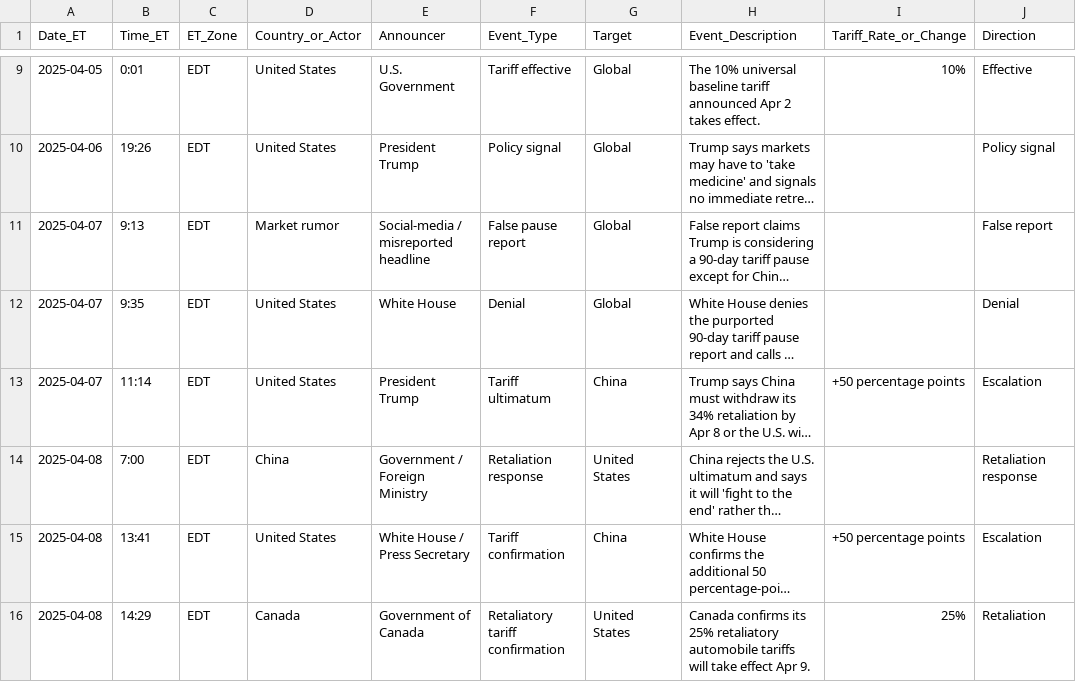
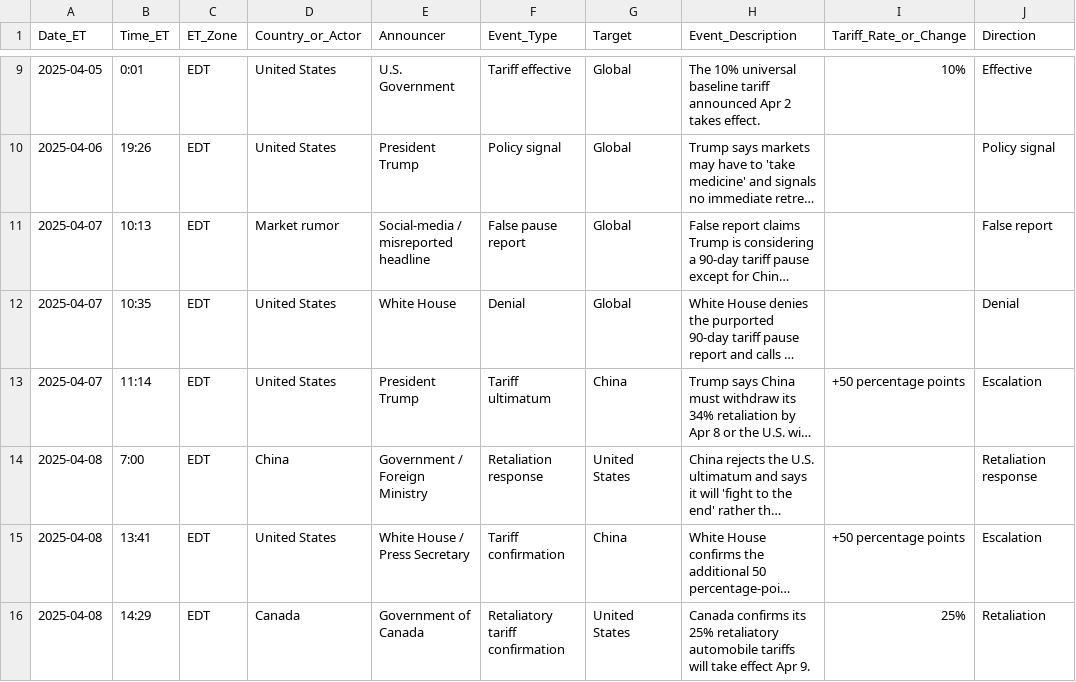
Before and after one commit to humanbeing7562/QF620_group_project, a CSV file: 2025 Liberation Day Tariff Main Events.csv, drawn as a sheet; only a part is shown, gaps mark what is left out; long unchanged cells end in …; the diff names each change by its address in the sheet, - before the commit and + after, or states it on an @@ line.

Commit message:
hcanged to 10:13 and 10:35 on april 7

```diff
--- a/2025 Liberation Day Tariff Main Events.csv
+++ b/2025 Liberation Day Tariff Main Events.csv
-B11 (Time_ET): 9:13
+B11 (Time_ET): 10:13
-B12 (Time_ET): 9:35
+B12 (Time_ET): 10:35
```
